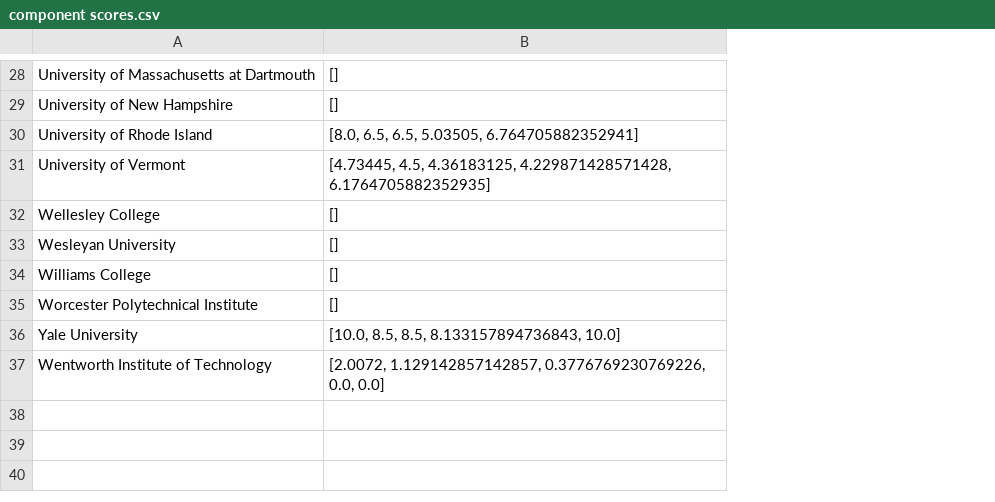
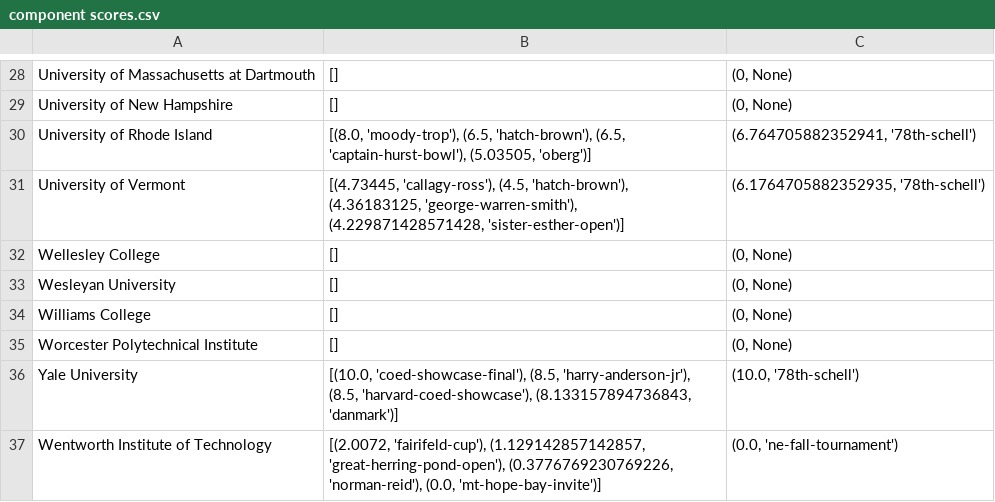
Before and after one commit to shaffeeullah/NEISA-rankings, a CSV file: component scores.csv, drawn as a sheet; only a part is shown, gaps mark what is left out; the diff covers the shown part only; the diff names each change by its address in the sheet, - before the commit and + after, or states it on an @@ line.

```diff
--- a/component scores.csv
+++ b/component scores.csv
+column C, rows 28-37: (0, None) | (0, None) | (6.764705882352941, '78th-schell') | (6.1764705882352935, '78th-schell') | (0, None) | (0, None) | (0, None) | (0, None) | (10.0, '78th-schell') | (0.0, 'ne-fall-tournament')
-B30: [8.0, 6.5, 6.5, 5.03505, 6.764705882352941]
+B30: [(8.0, 'moody-trop'), (6.5, 'hatch-brown'), (6.5, 'captain-hurst-bowl'), (5.03505, 'oberg')]
-B31: [4.73445, 4.5, 4.36183125, 4.229871428571428, 6.1764705882352935]
+B31: [(4.73445, 'callagy-ross'), (4.5, 'hatch-brown'), (4.36183125, 'george-warren-smith'), (4.229871428571428, 'sister-esther-open')]
-B36: [10.0, 8.5, 8.5, 8.133157894736843, 10.0]
+B36: [(10.0, 'coed-showcase-final'), (8.5, 'harry-anderson-jr'), (8.5, 'harvard-coed-showcase'), (8.133157894736843, 'danmark')]
-B37: [2.0072, 1.129142857142857, 0.3776769230769226, 0.0, 0.0]
+B37: [(2.0072, 'fairifeld-cup'), (1.129142857142857, 'great-herring-pond-open'), (0.3776769230769226, 'norman-reid'), (0.0, 'mt-hope-bay-invite')]
```
Also changed, not shown: 20 edited cells elsewhere in this file, rankings.csv, 3 other files.
